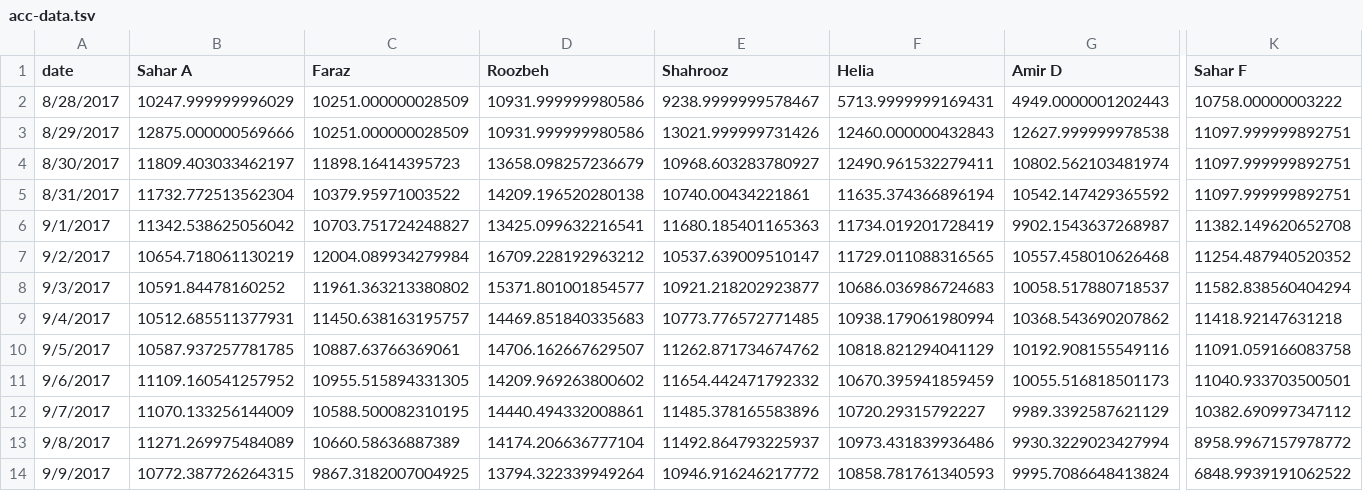
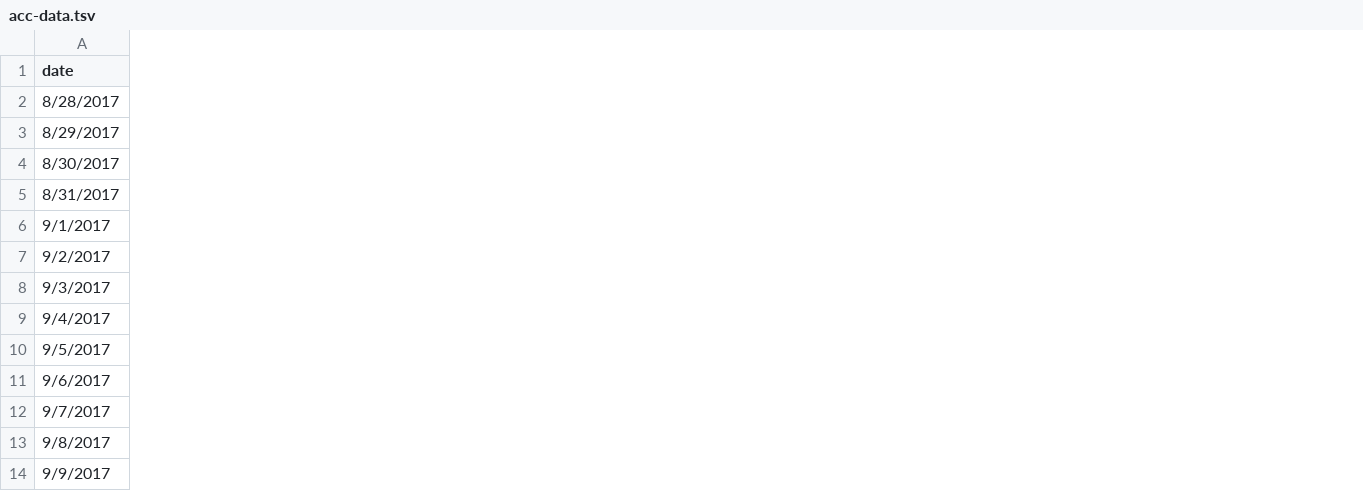
Before and after one commit to synchronization/challenge, a TSV file: acc-data.tsv, drawn as a sheet; only a part is shown, gaps mark what is left out; the diff covers the shown part only; the diff names each change by its address in the sheet, - before the commit and + after, or states it on an @@ line.

```diff
--- a/acc-data.tsv
+++ b/acc-data.tsv
-column B (Sahar A), rows 2-14: 10247.999999996029 | 12875.000000569666 | 11809.403033462197 | 11732.772513562304 | 11342.538625056042 | 10654.718061130219 | 10591.84478160252 | 10512.685511377931 | 10587.937257781785 | 11109.160541257952 | 11070.133256144009 | 11271.269975484089 | 10772.387726264315
-column C (Faraz), rows 2-14: 10251.000000028509 | 10251.000000028509 | 11898.16414395723 | 10379.95971003522 | 10703.751724248827 | 12004.089934279984 | 11961.363213380802 | 11450.638163195757 | 10887.63766369061 | 10955.515894331305 | 10588.500082310195 | 10660.58636887389 | 9867.3182007004925
-column D (Roozbeh), rows 2-14: 10931.999999980586 | 10931.999999980586 | 13658.098257236679 | 14209.196520280138 | 13425.099632216541 | 16709.228192963212 | 15371.801001854577 | 14469.851840335683 | 14706.162667629507 | 14209.969263800602 | 14440.494332008861 | 14174.206636777104 | 13794.322339949264
-column E (Shahrooz), rows 2-14: 9238.9999999578467 | 13021.999999731426 | 10968.603283780927 | 10740.00434221861 | 11680.185401165363 | 10537.639009510147 | 10921.218202923877 | 10773.776572771485 | 11262.871734674762 | 11654.442471792332 | 11485.378165583896 | 11492.864793225937 | 10946.916246217772
-column F (Helia), rows 2-14: 5713.9999999169431 | 12460.000000432843 | 12490.961532279411 | 11635.374366896194 | 11734.019201728419 | 11729.011088316565 | 10686.036986724683 | 10938.179061980994 | 10818.821294041129 | 10670.395941859459 | 10720.29315792227 | 10973.431839936486 | 10858.781761340593
-column G (Amir D), rows 2-14: 4949.0000001202443 | 12627.999999978538 | 10802.562103481974 | 10542.147429365592 | 9902.1543637268987 | 10557.458010626468 | 10058.517880718537 | 10368.543690207862 | 10192.908155549116 | 10055.516818501173 | 9989.3392587621129 | 9930.3229023427994 | 9995.7086648413824
-column K (Sahar F), rows 2-14: 10758.00000003222 | 11097.999999892751 | 11097.999999892751 | 11097.999999892751 | 11382.149620652708 | 11254.487940520352 | 11582.838560404294 | 11418.92147631218 | 11091.059166083758 | 11040.933703500501 | 10382.690997347112 | 8958.9967157978772 | 6848.9939191062522
```
Also changed, not shown: 5 removed columns elsewhere in this file, 1 other file.
